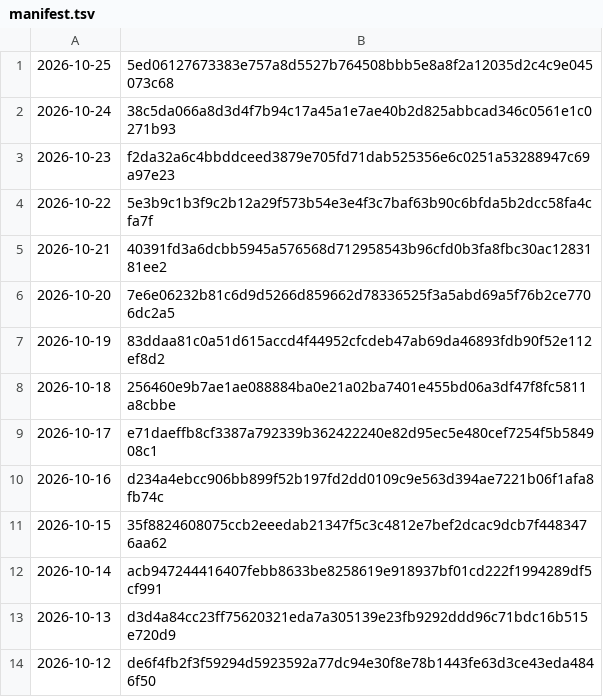
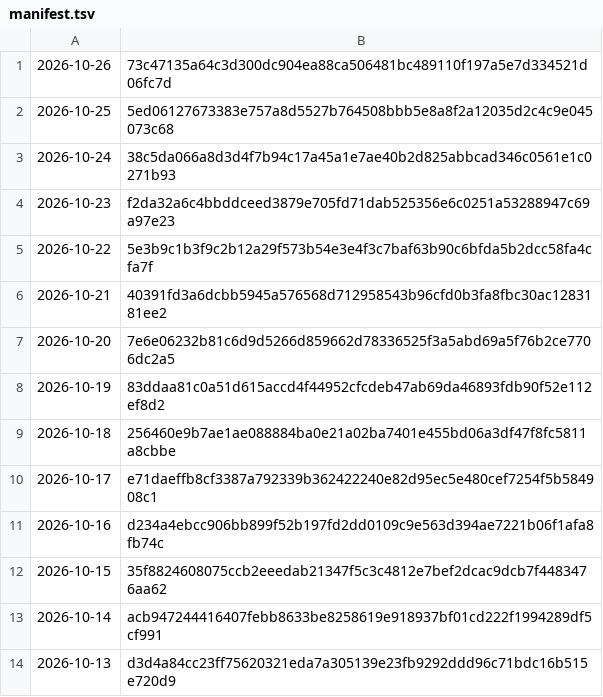
Before and after one commit to grahamwheaton/rupert-reading-missions, a TSV file: published/archive/manifest.tsv, drawn as a sheet.

```diff
--- a/published/archive/manifest.tsv
+++ b/published/archive/manifest.tsv
@@ -1 +1,2 @@
+2026-10-26	73c47135a64c3d300dc904ea88ca506481bc489110f197a5e7d334521d06fc7d
 2026-10-25	5ed06127673383e757a8d5527b764508bbb5e8a8f2a12035d2c4c9e045073c68
@@ -13,2 +14 @@
 2026-10-13	d3d4a84cc23ff75620321eda7a305139e23fb9292ddd96c71bdc16b515e720d9
-2026-10-12	de6f4fb2f3f59294d5923592a77dc94e30f8e78b1443fe63d3ce43eda4846f50
```
Also changed, not shown: 8 other files.
